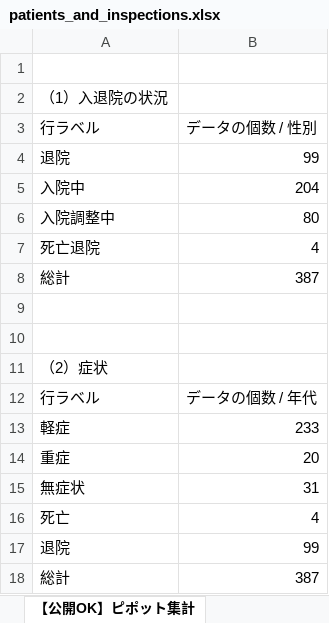
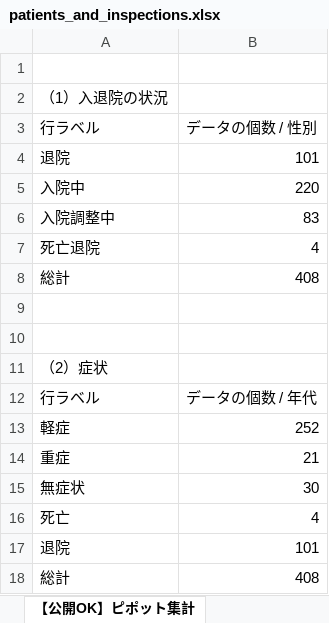
Before and after one commit to Yuukin256/covid19osaka-scraping, an Excel workbook: patients_and_inspections.xlsx, sheet 【公開OK】ピポット集計, drawn as a sheet; values as stored, in another font and other column widths than the file's, no borders; the diff names each change by its address in the sheet, - before the commit and + after, or states it on an @@ line.

```diff
--- a/patients_and_inspections.xlsx (sheet 【公開OK】ピポット集計)
+++ b/patients_and_inspections.xlsx (sheet 【公開OK】ピポット集計)
-B4: 99
+B4: 101
-B5: 204
+B5: 220
-B6: 80
+B6: 83
-B8: 387
+B8: 408
-B13: 233
+B13: 252
-B14: 20
+B14: 21
-B15: 31
+B15: 30
-B17: 99
+B17: 101
-B18: 387
+B18: 408
```
Also changed, not shown: sheet 【公開OK】府HP用(陽性者ベース), sheet 【公開OK】コロナサイト用（日付ベース）, contacts1.xlsx, 1 other file.
